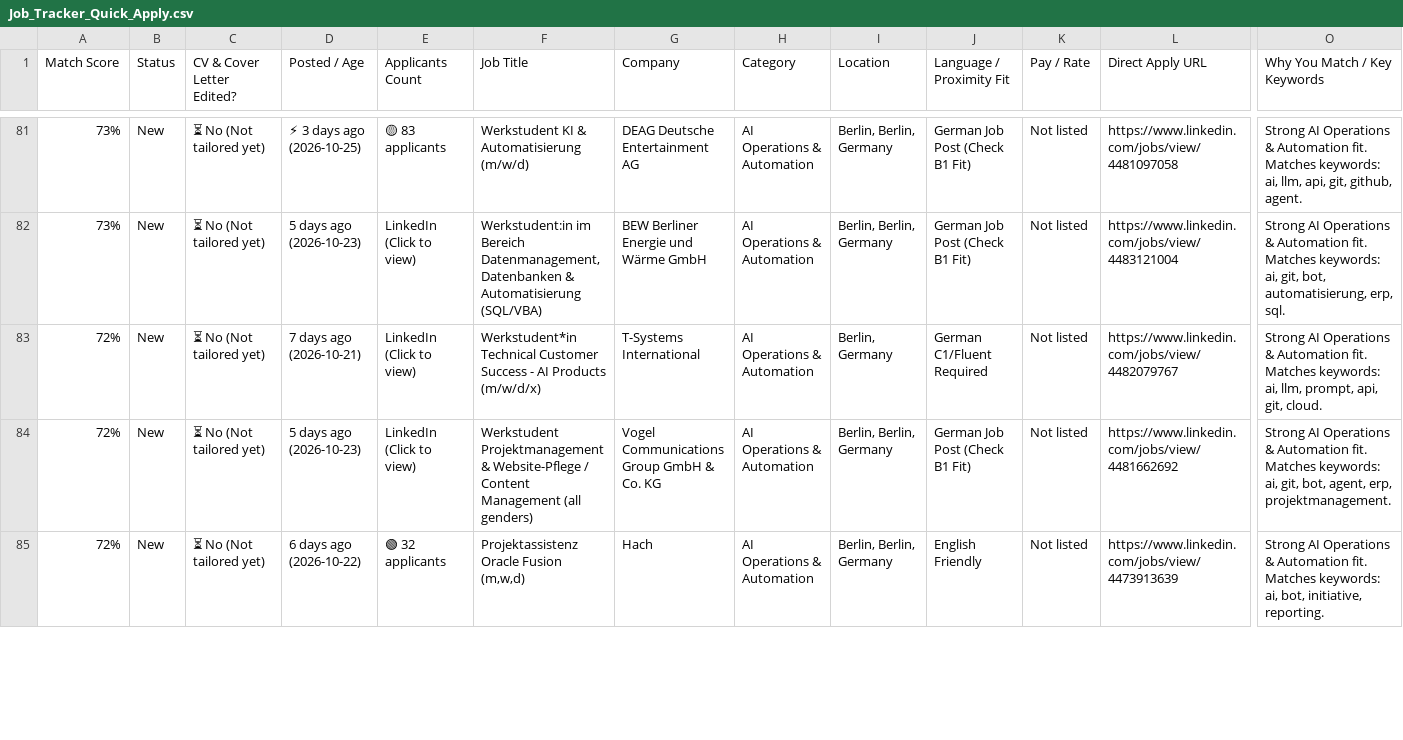
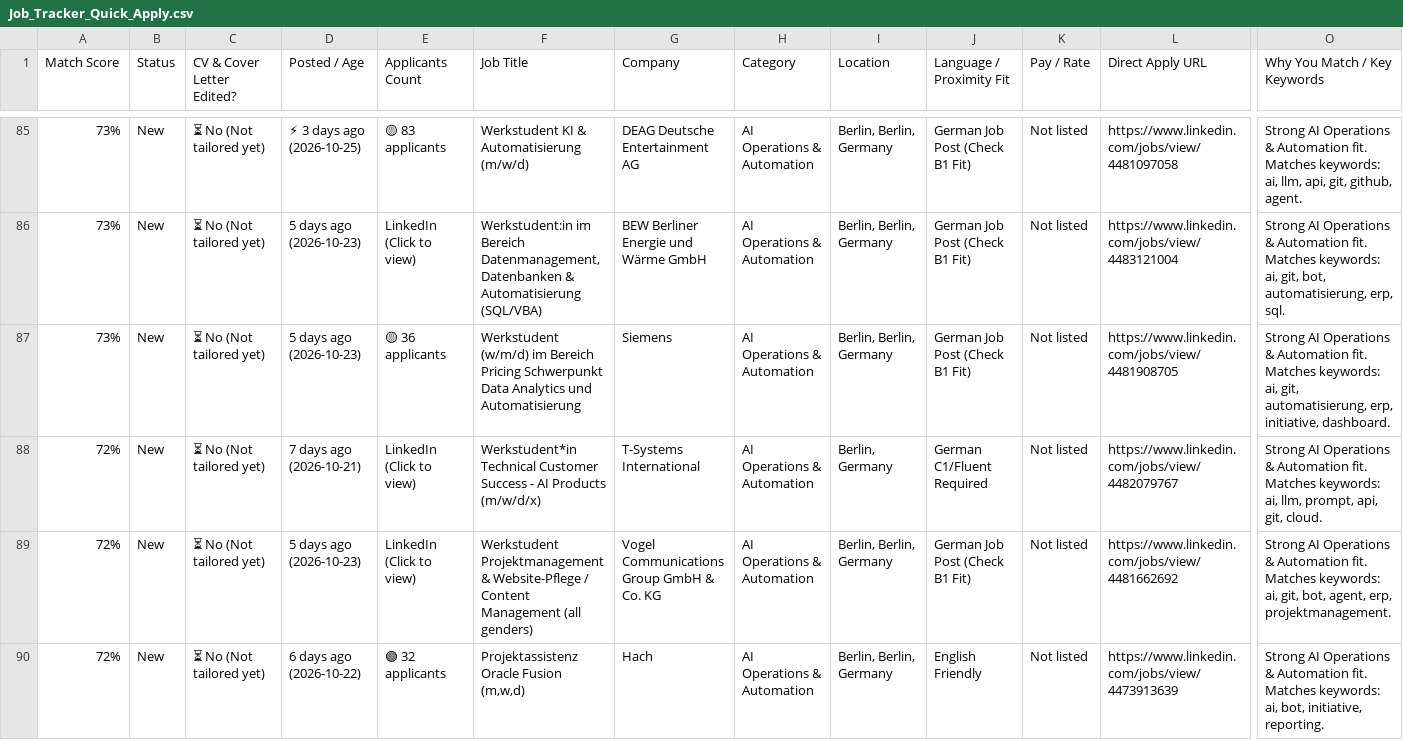
Before and after one commit to GuillermoHern023/berlin-job-applier, a CSV file: output/Job_Tracker_Quick_Apply.csv, drawn as a sheet; only a part is shown, gaps mark what is left out; rows hold the shown columns only; the diff covers the shown part only; the diff names each change by its address in the sheet, - before the commit and + after, or states it on an @@ line.

Commit message:
chore(jobs): automated daily scrape, CV tailor & dashboard update [skip ci]

```diff
--- a/output/Job_Tracker_Quick_Apply.csv
+++ b/output/Job_Tracker_Quick_Apply.csv
+row 87: 73% | New | ⏳ No (Not tailored yet) | 5 days ago (2026-10-23) | 🟡 36 applicants | Werkstudent (w/m/d) im Bereich Pricing Schwerpunkt Data Analytics und Automatisierung | Siemens | AI Operations & Automation | Berlin, Berlin, Germany | German Job Post (Check B1 Fit) | Not listed | https://www.linkedin.com/jobs/view/4481908705 | Strong AI Operations & Automation fit. Matches keywords: ai, git, automatisierung, erp, initiative, dashboard.
```
Also changed, not shown: 8 added rows elsewhere in this file, 13 other files.
